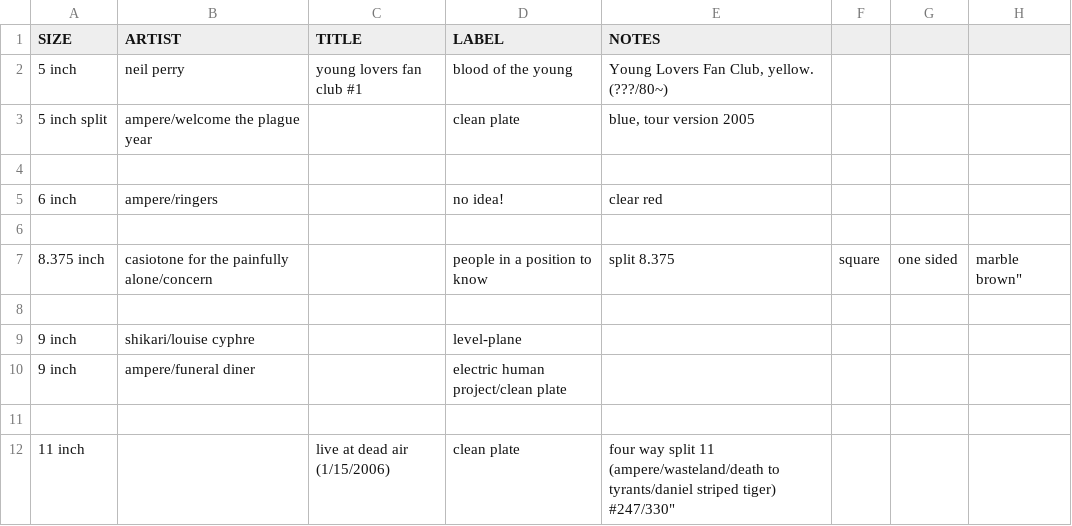
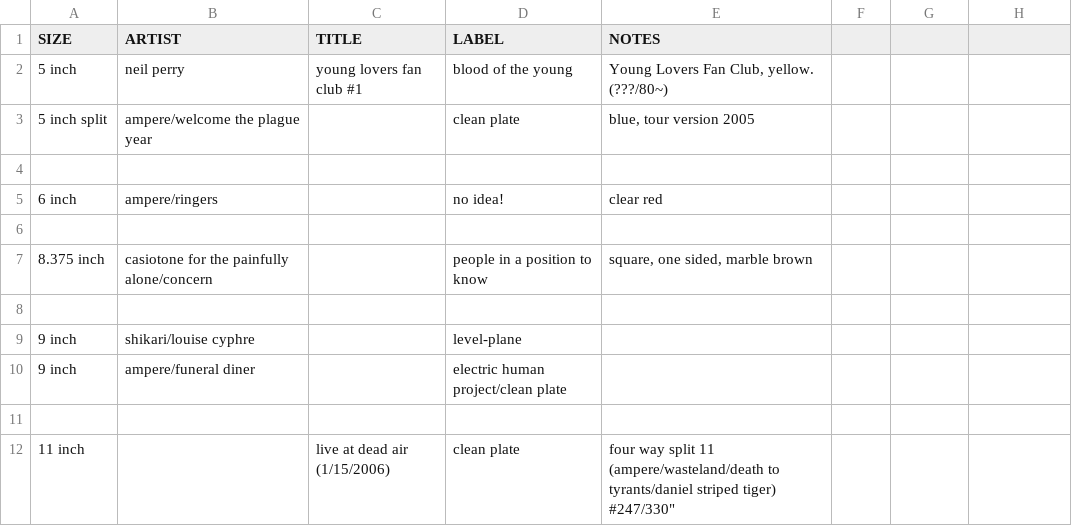
Before and after one commit to okjjj/tradelist, a CSV file: other_sizes.csv, drawn as a sheet.

Commit message:
csv testing

```diff
--- a/other_sizes.csv
+++ b/other_sizes.csv
@@ -6,3 +6,3 @@ SIZE,ARTIST,TITLE,LABEL,NOTES
 "","","","",""
-8.375 inch,"casiotone for the painfully alone/concern","",people in a position to know,"split 8.375", square, one sided, marble brown"
+"8.375 inch","casiotone for the painfully alone/concern","",people in a position to know,"square, one sided, marble brown"
 "","","","",""
```
